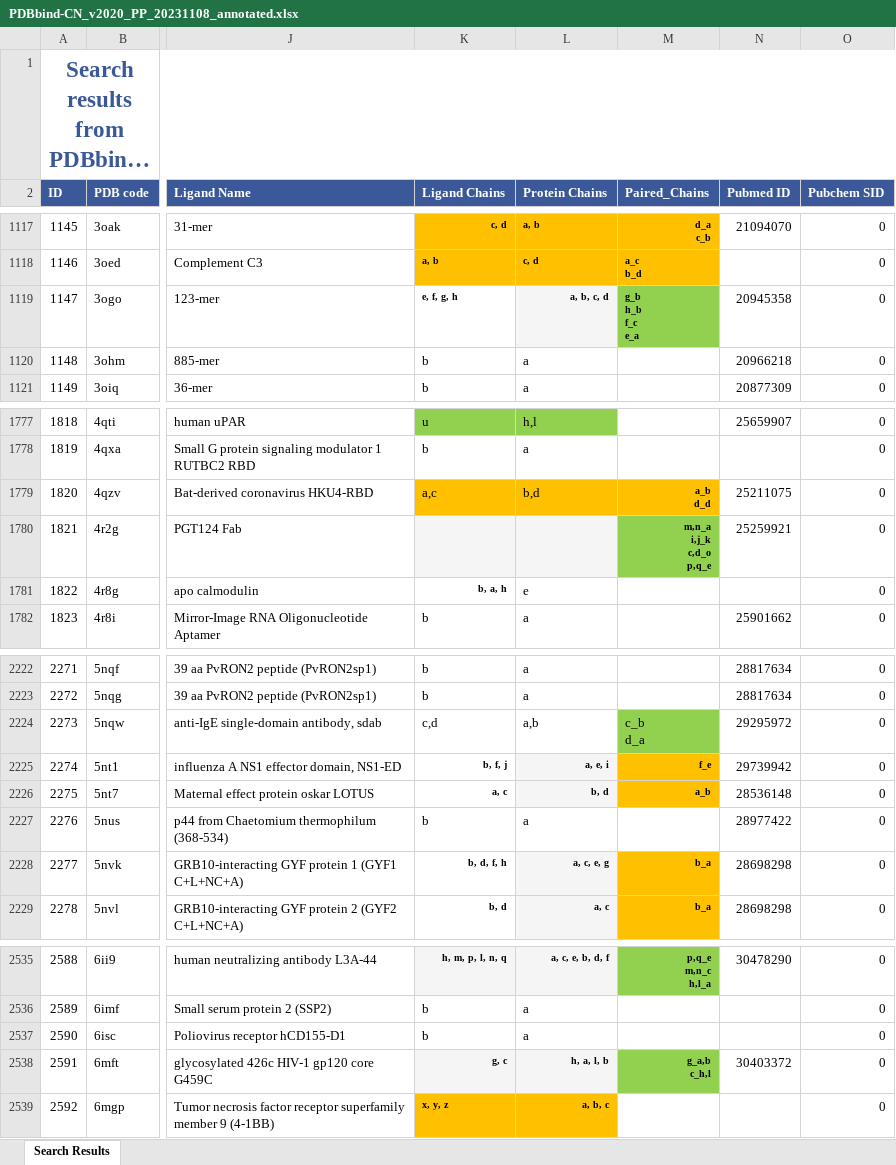
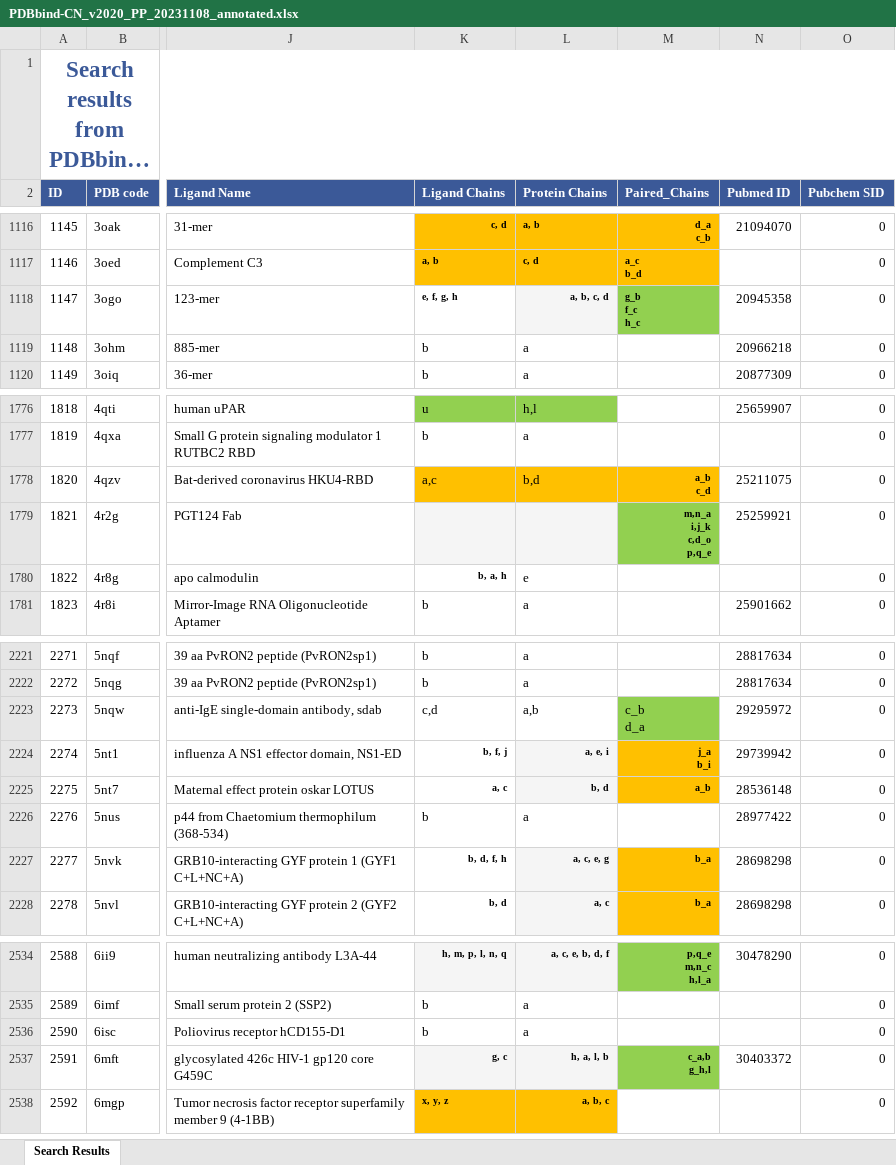
Before and after one commit to Huatsing-Lau/PPB-Affinity-DataPrepWorkflow, an Excel workbook: source_data/PDBbind-CN_v2020_PP_20231108_annotated.xlsx, sheet Search Results, drawn as a sheet; only a part is shown, gaps mark what is left out; long unchanged cells end in …; values as stored, in another font and other column widths than the file's, no borders; addresses are those after the commit; ↵ is a line break in a cell; the diff covers the shown part only; the diff names each change by its address in the sheet, - before the commit and + after, or states it on an @@ line.

```diff
--- a/source_data/PDBbind-CN_v2020_PP_20231108_annotated.xlsx (sheet Search Results)
+++ b/source_data/PDBbind-CN_v2020_PP_20231108_annotated.xlsx (sheet Search Results)
-M1118 (Paired_Chains): g_b ↵ h_b ↵ f_c ↵ e_a
+M1118 (Paired_Chains): g_b ↵ f_c ↵ h_c
-M1778 (Paired_Chains): a_b ↵ d_d
+M1778 (Paired_Chains): a_b ↵ c_d
-M2224 (Paired_Chains): f_e
+M2224 (Paired_Chains): j_a ↵ b_i
-M2537 (Paired_Chains): g_a,b ↵ c_h,l
+M2537 (Paired_Chains): c_a,b ↵ g_h,l
```
Also changed, not shown: 1 removed row and 4 edited cells elsewhere in this sheet, processed_data/Affinity Benchmark v5.5(samples_deleted).xlsx, processed_data/Affinity Benchmark v5.5.xlsx, 30 other files.
